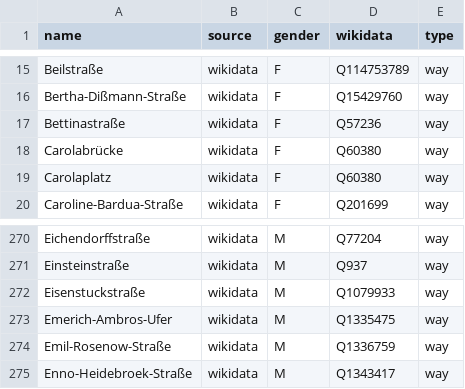
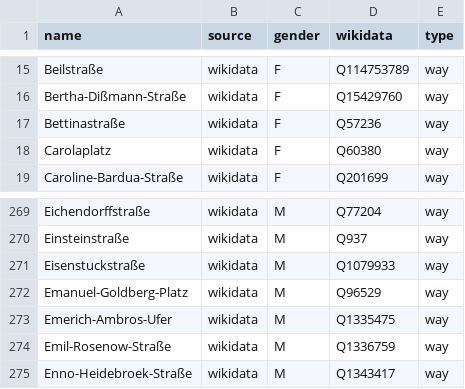
Before and after one commit to EqualStreetNames/equalstreetnames-dresden, a CSV file: data/gender.csv, drawn as a sheet; only a part is shown, gaps mark what is left out.

```diff
--- a/data/gender.csv
+++ b/data/gender.csv
@@ -17,3 +17,2 @@ Bertha-Dißmann-Straße,wikidata,F,Q15429760,way
 Bettinastraße,wikidata,F,Q57236,way
-Carolabrücke,wikidata,F,Q60380,way
 Carolaplatz,wikidata,F,Q60380,way
@@ -272,2 +271,3 @@ Einsteinstraße,wikidata,M,Q937,way
 Eisenstuckstraße,wikidata,M,Q1079933,way
+Emanuel-Goldberg-Platz,wikidata,M,Q96529,way
 Emerich-Ambros-Ufer,wikidata,M,Q1335475,way
```
Also changed, not shown: data/other.csv, 3 other files.
